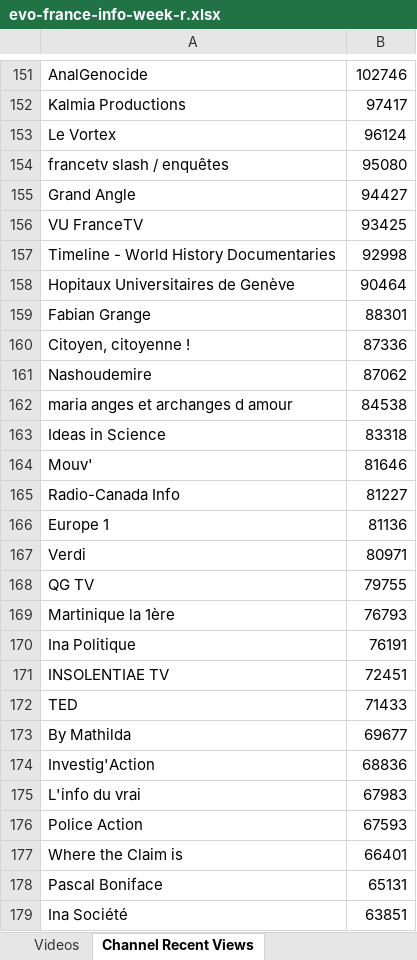
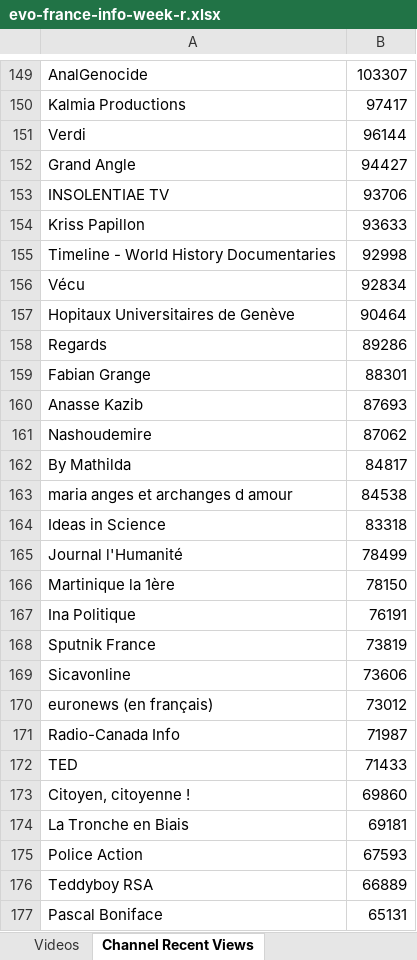
Before and after one commit to pnbt/youtube-transparency, an Excel workbook: app/assets/data/info/evo-france-info-week-r.xlsx, sheet Channel Recent Views, drawn as a sheet; only a part is shown, gaps mark what is left out; the shorter side is filled out with more unchanged rows; values as stored, in another font and other column widths than the file's, no borders; removed rows and columns are numbered as before the commit, all else as after; the diff covers the shown part only; the diff names each change by its address in the sheet, - before the commit and + after, or states it on an @@ line.

```diff
--- a/app/assets/data/info/evo-france-info-week-r.xlsx (sheet Channel Recent Views)
+++ b/app/assets/data/info/evo-france-info-week-r.xlsx (sheet Channel Recent Views)
-B149: 102746
+B149: 103307
-row 153: Le Vortex | 96124
-row 154: francetv slash / enquêtes | 95080
+row 151: Verdi | 96144
-row 156: VU FranceTV | 93425
+row 153: INSOLENTIAE TV | 93706
+row 154: Kriss Papillon | 93633
+row 156: Vécu | 92834
+row 158: Regards | 89286
-row 160: Citoyen, citoyenne ! | 87336
+row 160: Anasse Kazib | 87693
+row 162: By Mathilda | 84817
-row 164: Mouv' | 81646
-row 165: Radio-Canada Info | 81227
-row 166: Europe 1 | 81136
-row 167: Verdi | 80971
-row 168: QG TV | 79755
+row 165: Journal l'Humanité | 78499
-B166: 76793
+B166: 78150
-row 171: INSOLENTIAE TV | 72451
+row 168: Sputnik France | 73819
+row 169: Sicavonline | 73606
+row 170: euronews (en français) | 73012
+row 171: Radio-Canada Info | 71987
-row 173: By Mathilda | 69677
-row 174: Investig'Action | 68836
-row 175: L'info du vrai | 67983
+row 173: Citoyen, citoyenne ! | 69860
+row 174: La Tronche en Biais | 69181
-row 177: Where the Claim is | 66401
+row 176: Teddyboy RSA | 66889
```
Also changed, not shown: 349 added rows, 371 removed rows, 225 moved rows and 81 edited cells elsewhere in this sheet, sheet Videos, app/assets/data/info/evo-france-info-3days-r.xlsx, app/assets/data/info/evo-france-info-3days-v.xlsx, 9 other files.
